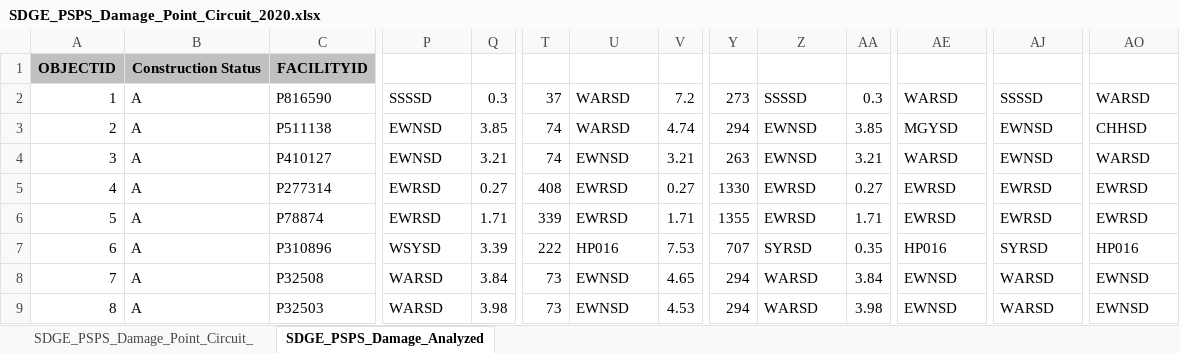
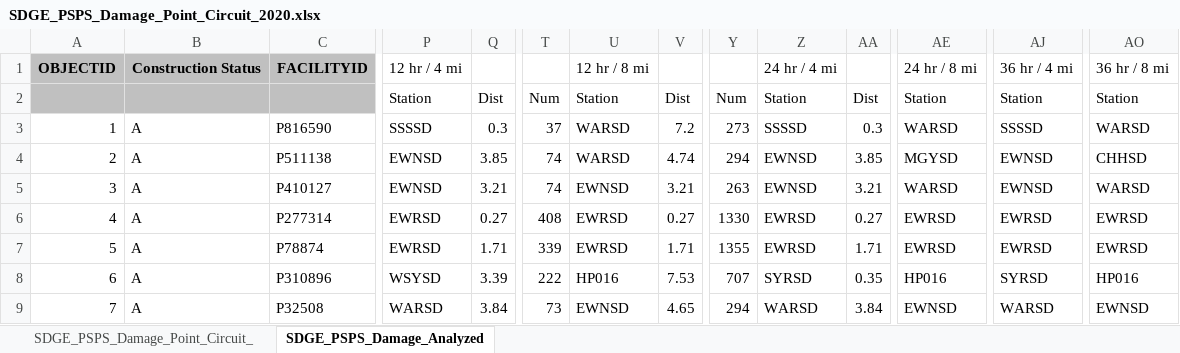
Before and after one commit to jwmitchell/mbar-weather, an Excel workbook: examples/SDGE_PSPS_Damage_Point_Circuit_2020.xlsx, sheet SDGE_PSPS_Damage_Analyzed, drawn as a sheet; only a part is shown, gaps mark what is left out; the shorter side is filled out with more unchanged rows; values as stored, in another font and other column widths than the file's, no borders; rows hold the shown columns only; the diff names each change by its address in the sheet, - before the commit and + after, or states it on an @@ line.

```diff
--- a/examples/SDGE_PSPS_Damage_Point_Circuit_2020.xlsx (sheet SDGE_PSPS_Damage_Analyzed)
+++ b/examples/SDGE_PSPS_Damage_Point_Circuit_2020.xlsx (sheet SDGE_PSPS_Damage_Analyzed)
-P1: (empty)
+P1: 12 hr / 4 mi
-U1: (empty)
+U1: 12 hr / 8 mi
-Z1: (empty)
+Z1: 24 hr / 4 mi
-AE1: (empty)
+AE1: 24 hr / 8 mi
-AJ1: (empty)
+AJ1: 36 hr / 4 mi
-AO1: (empty)
+AO1: 36 hr / 8 mi
+row 2:  |  |  | Station | Dist | Num | Station | Dist | Num | Station | Dist | Station | Station | Station
```
Also changed, not shown: 3 other files.
